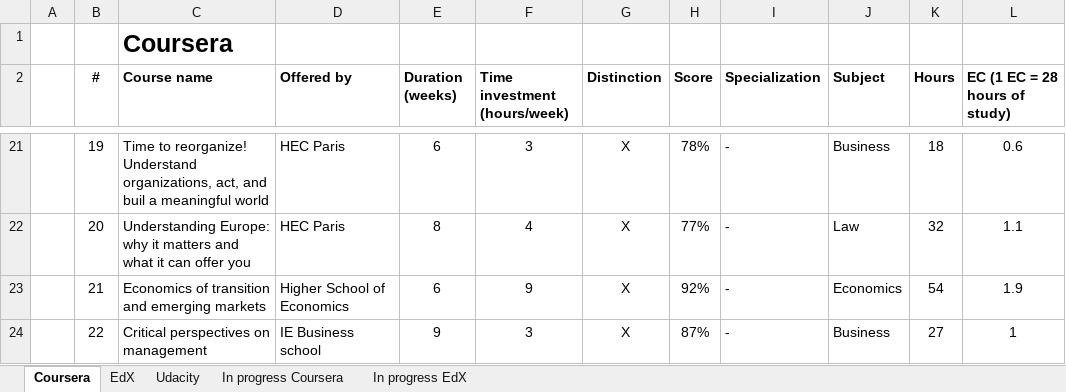
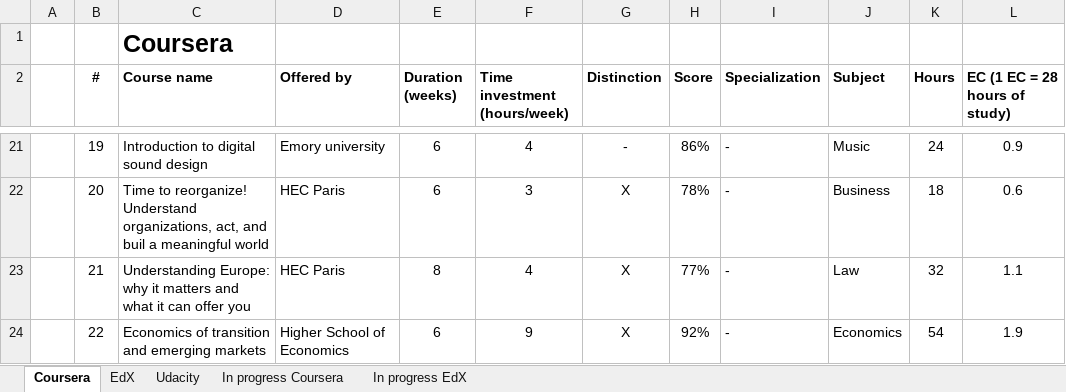
Before and after one commit to JorisSchut/MOOC-portfolio, an Excel workbook: MOOClist.xlsx, sheet Coursera, drawn as a sheet; only a part is shown, gaps mark what is left out; values as stored, in another font and other column widths than the file's, no borders; the diff covers the shown part only; the diff names each change by its address in the sheet, - before the commit and + after, or states it on an @@ line.

```diff
--- a/MOOClist.xlsx (sheet Coursera)
+++ b/MOOClist.xlsx (sheet Coursera)
-C21 (Course name): Time to reorganize! Understand organizations, act, and buil a meaningful world
+C21 (Course name): Introduction to digital sound design
-D21 (Offered by): HEC Paris
+D21 (Offered by): Emory university
-F21 (Time investment (hours/week)): 3
+F21 (Time investment (hours/week)): 4
-G21 (Distinction): X
+G21 (Distinction): -
-H21 (Score): 78%
+H21 (Score): 86%
-J21 (Subject): Business
+J21 (Subject): Music
-K21 (Hours): 18
+K21 (Hours): 24
-L21 (EC (1 EC = 28 hours of study)): 0.6
+L21 (EC (1 EC = 28 hours of study)): 0.9
-C22 (Course name): Understanding Europe: why it matters and what it can offer you
+C22 (Course name): Time to reorganize! Understand organizations, act, and buil a meaningful world
-E22 (Duration (weeks)): 8
+E22 (Duration (weeks)): 6
-F22 (Time investment (hours/week)): 4
+F22 (Time investment (hours/week)): 3
-H22 (Score): 77%
+H22 (Score): 78%
-J22 (Subject): Law
+J22 (Subject): Business
-K22 (Hours): 32
+K22 (Hours): 18
-L22 (EC (1 EC = 28 hours of study)): 1.1
+L22 (EC (1 EC = 28 hours of study)): 0.6
-C23 (Course name): Economics of transition and emerging markets
+C23 (Course name): Understanding Europe: why it matters and what it can offer you
-D23 (Offered by): Higher School of Economics
+D23 (Offered by): HEC Paris
-E23 (Duration (weeks)): 6
+E23 (Duration (weeks)): 8
-F23 (Time investment (hours/week)): 9
+F23 (Time investment (hours/week)): 4
-H23 (Score): 92%
+H23 (Score): 77%
-J23 (Subject): Economics
+J23 (Subject): Law
-K23 (Hours): 54
+K23 (Hours): 32
-L23 (EC (1 EC = 28 hours of study)): 1.9
+L23 (EC (1 EC = 28 hours of study)): 1.1
-C24 (Course name): Critical perspectives on management
+C24 (Course name): Economics of transition and emerging markets
-D24 (Offered by): IE Business school
+D24 (Offered by): Higher School of Economics
-E24 (Duration (weeks)): 9
+E24 (Duration (weeks)): 6
-F24 (Time investment (hours/week)): 3
+F24 (Time investment (hours/week)): 9
-H24 (Score): 87%
+H24 (Score): 92%
-J24 (Subject): Business
+J24 (Subject): Economics
-K24 (Hours): 27
+K24 (Hours): 54
-L24 (EC (1 EC = 28 hours of study)): 1
+L24 (EC (1 EC = 28 hours of study)): 1.9
```
Also changed, not shown: 2 added rows and 519 edited cells elsewhere in this sheet, sheet In progress Coursera, formulas that keep their value, 2 other files.
